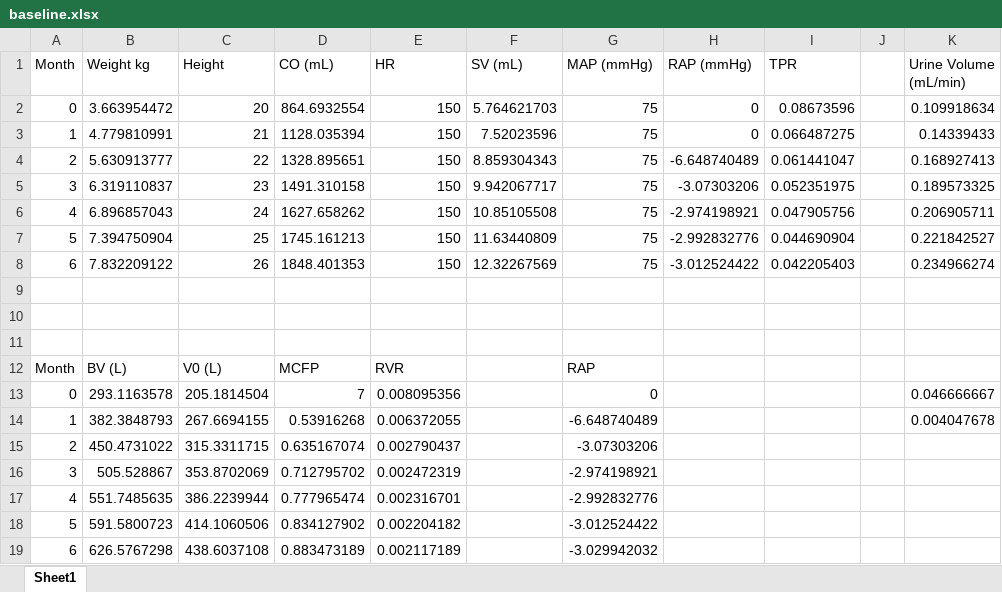
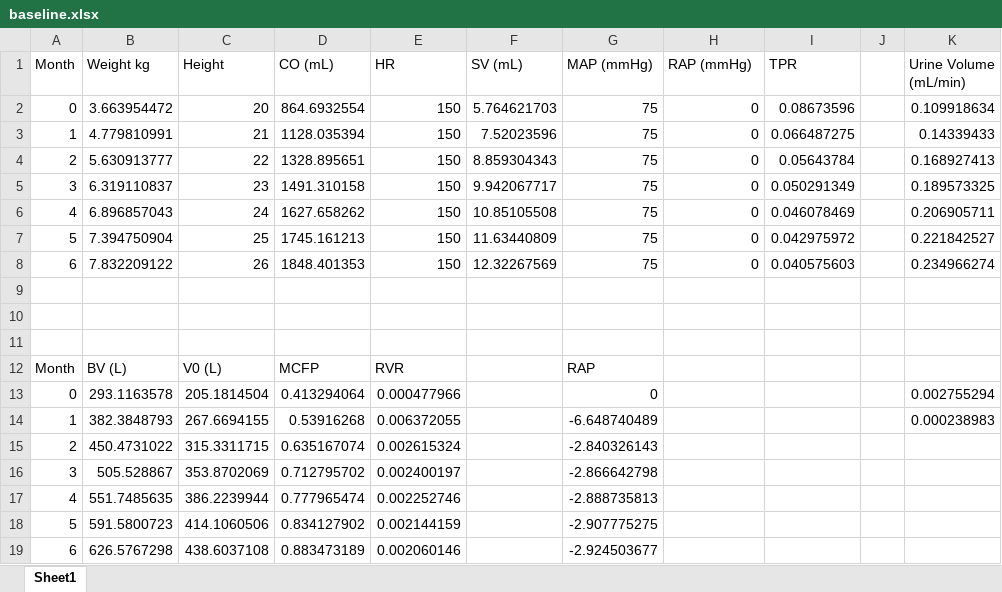
Before and after one commit to drew-pruett/adam, an Excel workbook: notes/baseline.xlsx, sheet Sheet1, drawn as a sheet; only a part is shown; values as stored, in another font and other column widths than the file's, no borders; the diff names each change by its address in the sheet, - before the commit and + after, or states it on an @@ line.

```diff
--- a/notes/baseline.xlsx (sheet Sheet1)
+++ b/notes/baseline.xlsx (sheet Sheet1)
-H4 (RAP (mmHg)): -6.648740489
+H4 (RAP (mmHg)): 0
-I4 (TPR): 0.061441047
+I4 (TPR): 0.05643784
-H5 (RAP (mmHg)): -3.07303206
+H5 (RAP (mmHg)): 0
-I5 (TPR): 0.052351975
+I5 (TPR): 0.050291349
-H6 (RAP (mmHg)): -2.974198921
+H6 (RAP (mmHg)): 0
-I6 (TPR): 0.047905756
+I6 (TPR): 0.046078469
-H7 (RAP (mmHg)): -2.992832776
+H7 (RAP (mmHg)): 0
-I7 (TPR): 0.044690904
+I7 (TPR): 0.042975972
-H8 (RAP (mmHg)): -3.012524422
+H8 (RAP (mmHg)): 0
-I8 (TPR): 0.042205403
+I8 (TPR): 0.040575603
-D13 (CO (mL)): 7
+D13 (CO (mL)): 0.413294064
-E13 (HR): 0.008095356
+E13 (HR): 0.000477966
-K13 (Urine Volume (mL/min)): 0.046666667
+K13 (Urine Volume (mL/min)): 0.002755294
-K14 (Urine Volume (mL/min)): 0.004047678
+K14 (Urine Volume (mL/min)): 0.000238983
-E15 (HR): 0.002790437
+E15 (HR): 0.002615324
-G15 (MAP (mmHg)): -3.07303206
+G15 (MAP (mmHg)): -2.840326143
-E16 (HR): 0.002472319
+E16 (HR): 0.002400197
-G16 (MAP (mmHg)): -2.974198921
+G16 (MAP (mmHg)): -2.866642798
-E17 (HR): 0.002316701
+E17 (HR): 0.002252746
-G17 (MAP (mmHg)): -2.992832776
+G17 (MAP (mmHg)): -2.888735813
-E18 (HR): 0.002204182
+E18 (HR): 0.002144159
-G18 (MAP (mmHg)): -3.012524422
+G18 (MAP (mmHg)): -2.907775275
-E19 (HR): 0.002117189
+E19 (HR): 0.002060146
-G19 (MAP (mmHg)): -3.029942032
+G19 (MAP (mmHg)): -2.924503677
```
Also changed, not shown: 1 other file.
